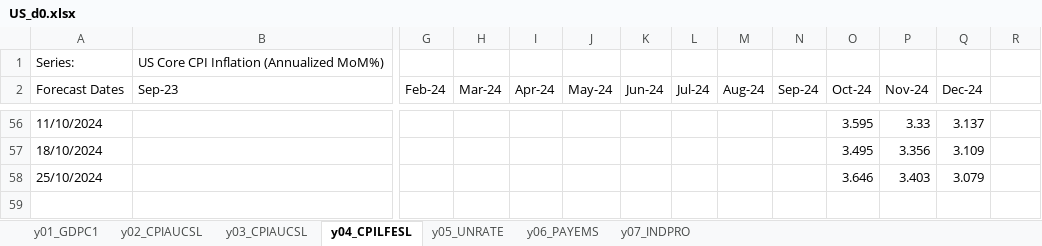
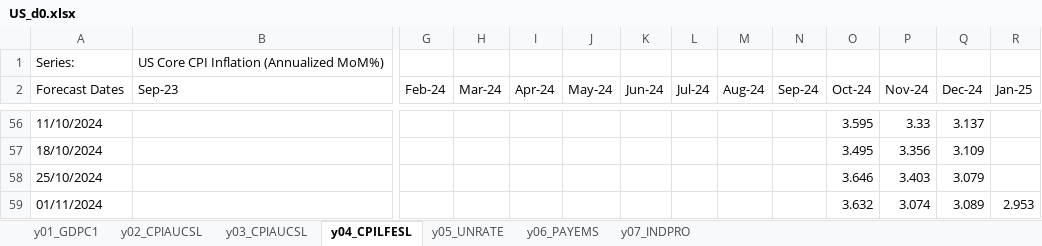
Before and after one commit to ckarag/ckarag.github.com, an Excel workbook: uploads/US_d0.xlsx, sheet y04_CPILFESL, drawn as a sheet; only a part is shown, gaps mark what is left out; values as stored, in another font and other column widths than the file's, no borders; rows hold the shown columns only; the diff names each change by its address in the sheet, - before the commit and + after, or states it on an @@ line.

```diff
--- a/uploads/US_d0.xlsx (sheet y04_CPILFESL)
+++ b/uploads/US_d0.xlsx (sheet y04_CPILFESL)
-R2: (empty)
+R2: Jan-25
+row 59: 01/11/2024 |  |  |  |  |  |  |  |  |  | 3.632 | 3.074 | 3.089 | 2.953
```
Also changed, not shown: sheet y02_CPIAUCSL, sheet y03_CPIAUCSL, sheet y07_INDPRO, sheet y01_GDPC1, sheet y05_UNRATE, sheet y06_PAYEMS, 56 other files.
